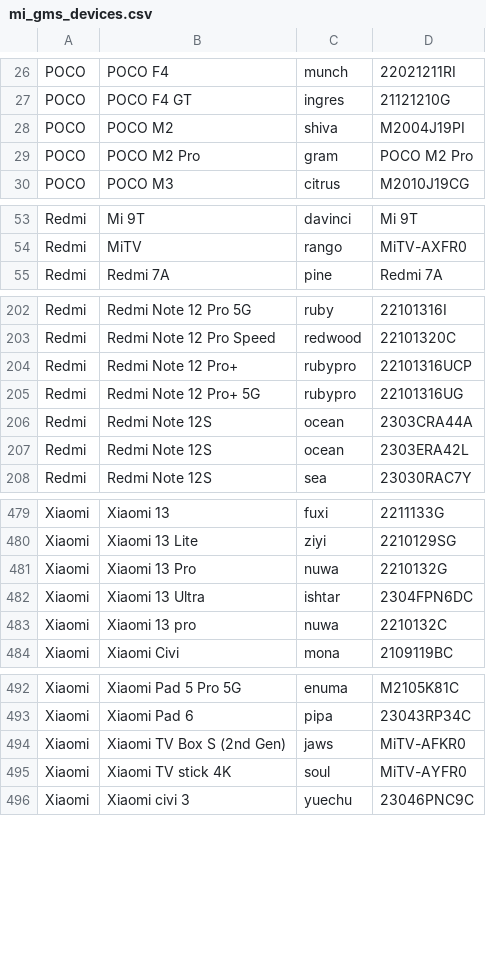
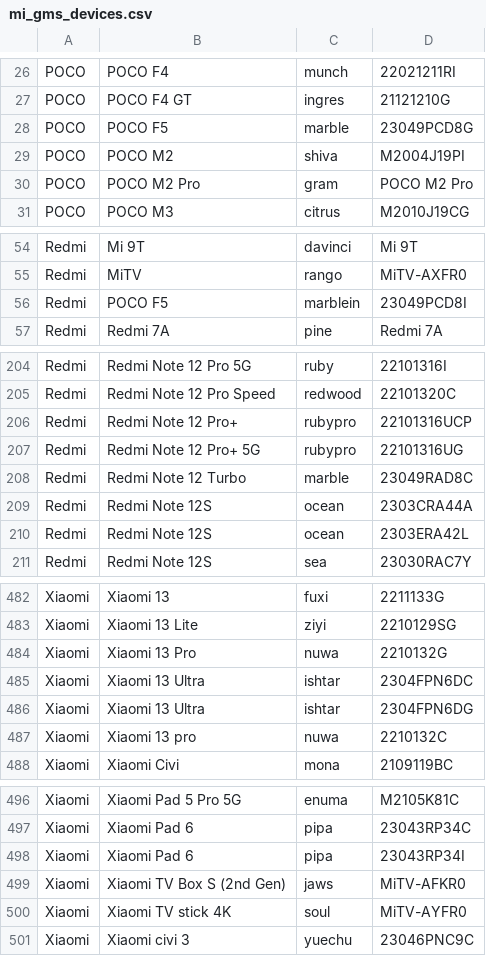
Before and after one commit to parserpp/get_android_data, a CSV file: data/mi_gms_devices.csv, drawn as a sheet; only a part is shown, gaps mark what is left out.

```diff
--- a/data/mi_gms_devices.csv
+++ b/data/mi_gms_devices.csv
@@ -27,2 +27,3 @@ POCO,POCO F4,munch,22021211RI
 POCO,POCO F4 GT,ingres,21121210G
+POCO,POCO F5,marble,23049PCD8G
 POCO,POCO M2,shiva,M2004J19PI
@@ -54,2 +55,3 @@ Redmi,Mi 9T,davinci,Mi 9T
 Redmi,MiTV,rango,MiTV-AXFR0
+Redmi,POCO F5,marblein,23049PCD8I
 Redmi,Redmi  7A,pine,Redmi 7A
@@ -205,2 +207,3 @@ Redmi,Redmi Note 12 Pro+,rubypro,22101316UCP
 Redmi,Redmi Note 12 Pro+ 5G,rubypro,22101316UG
+Redmi,Redmi Note 12 Turbo,marble,23049RAD8C
 Redmi,Redmi Note 12S,ocean,2303CRA44A
@@ -482,2 +485,3 @@ Xiaomi,Xiaomi 13 Pro,nuwa,2210132G
 Xiaomi,Xiaomi 13 Ultra,ishtar,2304FPN6DC
+Xiaomi,Xiaomi 13 Ultra,ishtar,2304FPN6DG
 Xiaomi,Xiaomi 13 pro,nuwa,2210132C
@@ -493,2 +497,3 @@ Xiaomi,Xiaomi Pad 5 Pro 5G,enuma,M2105K81C
 Xiaomi,Xiaomi Pad 6,pipa,23043RP34C
+Xiaomi,Xiaomi Pad 6,pipa,23043RP34I
 Xiaomi,Xiaomi TV Box S (2nd Gen),jaws,MiTV-AFKR0
```
